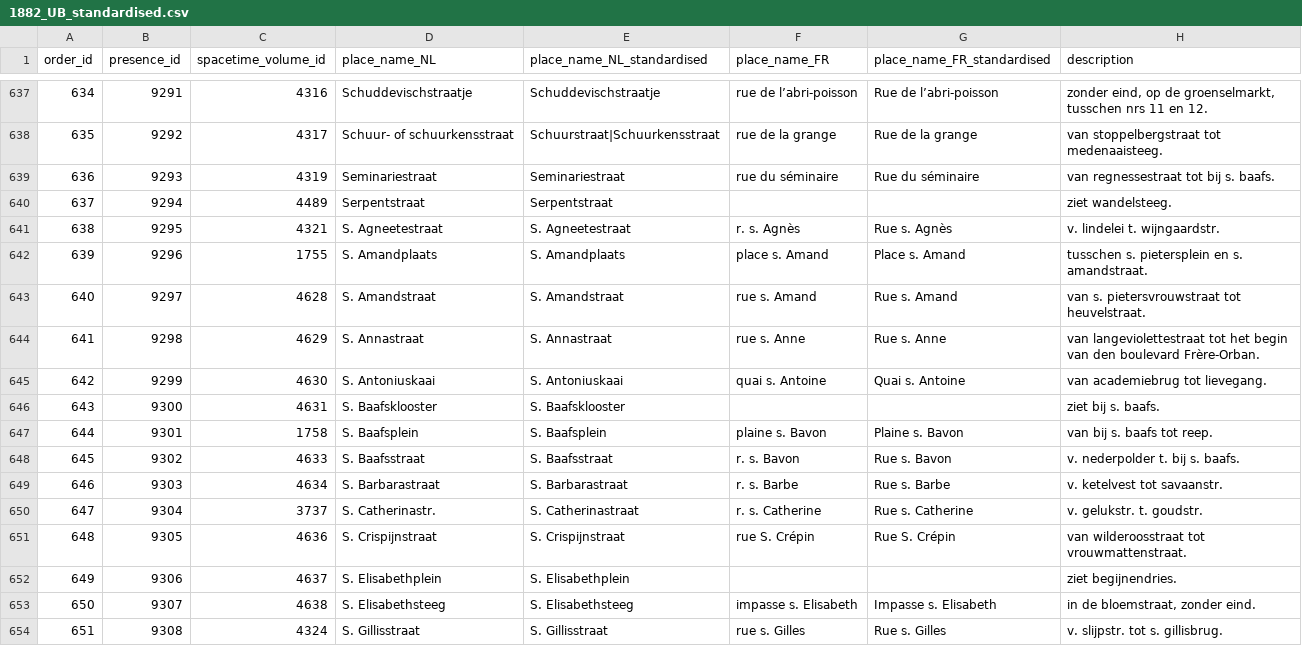
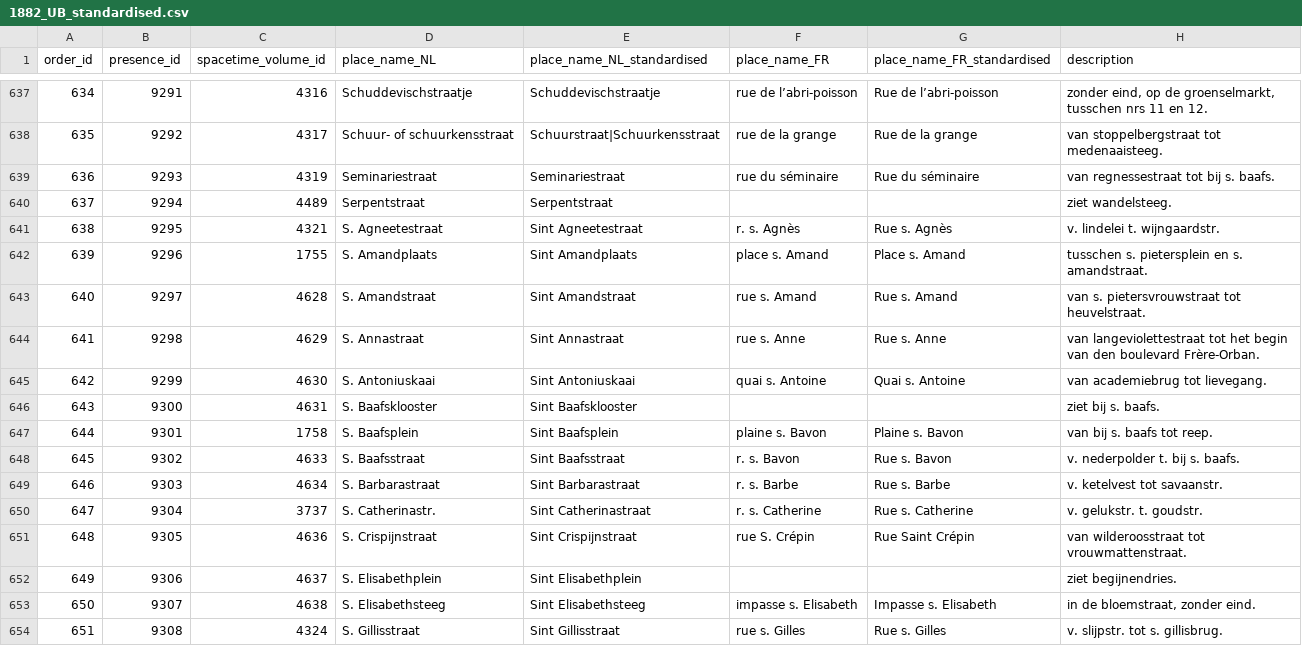
Before and after one commit to VincentDucatteeuw/Ghent-Gazetteer, a CSV file: data/derived/place observations/Wegwijzers der Stad Gent/Street indexes/1882_UB_standardised.csv, drawn as a sheet; only a part is shown, gaps mark what is left out; the diff covers the shown part only; the diff names each change by its address in the sheet, - before the commit and + after, or states it on an @@ line.

Commit message:
Standardise place names

```diff
--- a/data/derived/place observations/Wegwijzers der Stad Gent/Street indexes/1882_UB_standardised.csv
+++ b/data/derived/place observations/Wegwijzers der Stad Gent/Street indexes/1882_UB_standardised.csv
-E641 (place_name_NL_standardised): S. Agneetestraat
+E641 (place_name_NL_standardised): Sint Agneetestraat
-E642 (place_name_NL_standardised): S. Amandplaats
+E642 (place_name_NL_standardised): Sint Amandplaats
-E643 (place_name_NL_standardised): S. Amandstraat
+E643 (place_name_NL_standardised): Sint Amandstraat
-E644 (place_name_NL_standardised): S. Annastraat
+E644 (place_name_NL_standardised): Sint Annastraat
-E645 (place_name_NL_standardised): S. Antoniuskaai
+E645 (place_name_NL_standardised): Sint Antoniuskaai
-E646 (place_name_NL_standardised): S. Baafsklooster
+E646 (place_name_NL_standardised): Sint Baafsklooster
-E647 (place_name_NL_standardised): S. Baafsplein
+E647 (place_name_NL_standardised): Sint Baafsplein
-E648 (place_name_NL_standardised): S. Baafsstraat
+E648 (place_name_NL_standardised): Sint Baafsstraat
-E649 (place_name_NL_standardised): S. Barbarastraat
+E649 (place_name_NL_standardised): Sint Barbarastraat
-E650 (place_name_NL_standardised): S. Catherinastraat
+E650 (place_name_NL_standardised): Sint Catherinastraat
-E651 (place_name_NL_standardised): S. Crispijnstraat
+E651 (place_name_NL_standardised): Sint Crispijnstraat
-G651 (place_name_FR_standardised): Rue S. Crépin
+G651 (place_name_FR_standardised): Rue Saint Crépin
-E652 (place_name_NL_standardised): S. Elisabethplein
+E652 (place_name_NL_standardised): Sint Elisabethplein
-E653 (place_name_NL_standardised): S. Elisabethsteeg
+E653 (place_name_NL_standardised): Sint Elisabethsteeg
-E654 (place_name_NL_standardised): S. Gillisstraat
+E654 (place_name_NL_standardised): Sint Gillisstraat
```
Also changed, not shown: 48 edited cells elsewhere in this file, 1 other file.
